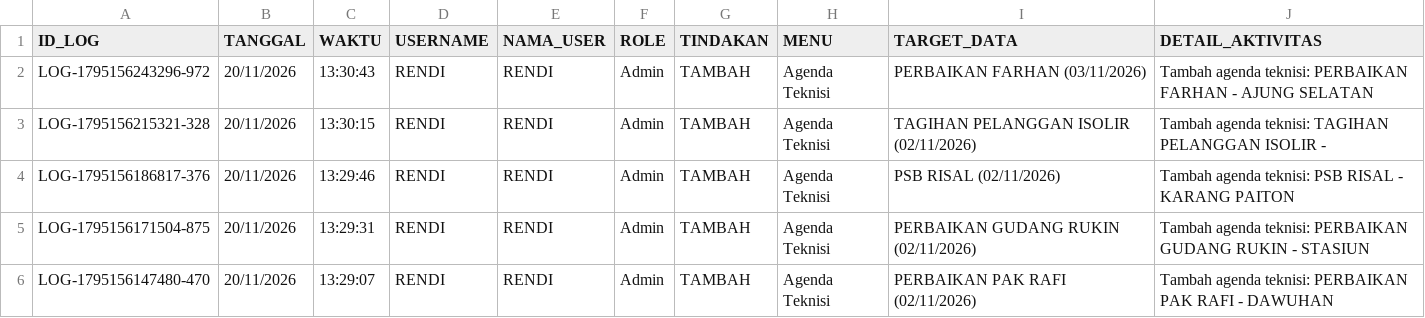
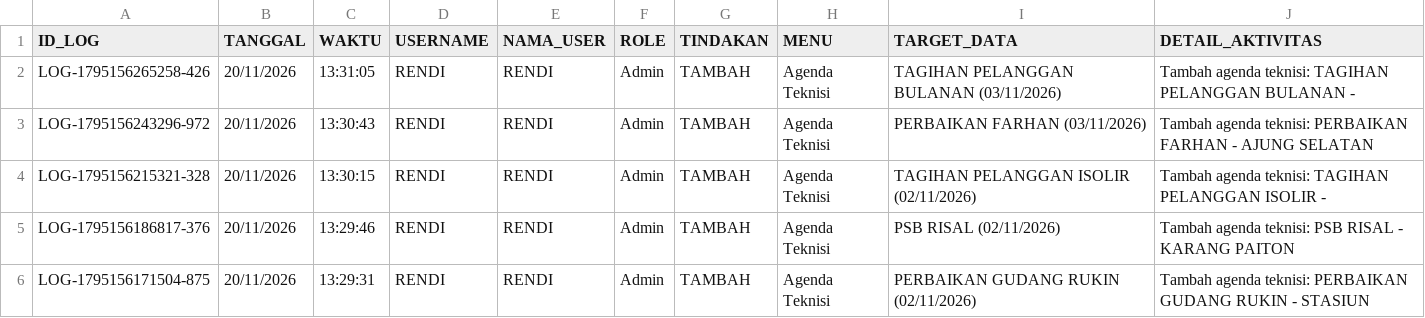
Before and after one commit to ilyasajha5-cpu/like-billing, a CSV file: database_riwayat_aktivitas.csv, drawn as a sheet; only a part is shown; the shorter side is filled out with more unchanged rows.

Commit message:
Fast-Sync database_riwayat_aktivitas.csv

```diff
--- a/database_riwayat_aktivitas.csv
+++ b/database_riwayat_aktivitas.csv
@@ -1,2 +1,3 @@
 ID_LOG,TANGGAL,WAKTU,USERNAME,NAMA_USER,ROLE,TINDAKAN,MENU,TARGET_DATA,DETAIL_AKTIVITAS
+"LOG-1795156265258-426","20/11/2026","13:31:05","RENDI","RENDI","Admin","TAMBAH","Agenda Teknisi","TAGIHAN PELANGGAN BULANAN (03/11/2026)","Tambah agenda teknisi: TAGIHAN PELANGGAN BULANAN - "
 "LOG-1795156243296-972","20/11/2026","13:30:43","RENDI","RENDI","Admin","TAMBAH","Agenda Teknisi","PERBAIKAN FARHAN (03/11/2026)","Tambah agenda teknisi: PERBAIKAN FARHAN - AJUNG SELATAN"
```
